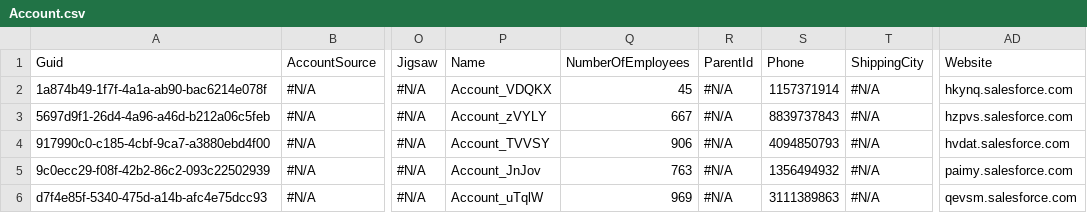
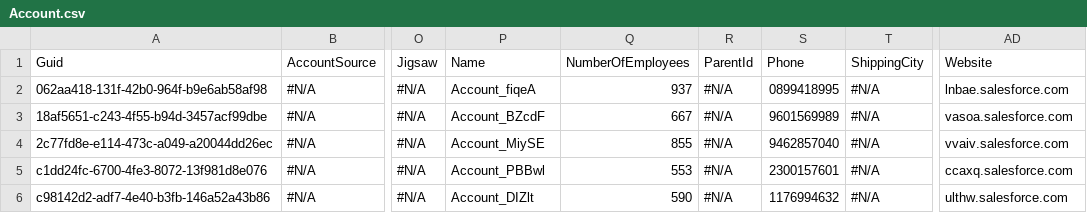
Before and after one commit to lzhdanovich/api-automation-repo, a CSV file: Account.csv, drawn as a sheet; only a part is shown, gaps mark what is left out; the diff names each change by its address in the sheet, - before the commit and + after, or states it on an @@ line.

Commit message:
Commit 1

```diff
--- a/Account.csv
+++ b/Account.csv
-A2: 1a874b49-1f7f-4a1a-ab90-bac6214e078f
+A2: 062aa418-131f-42b0-964f-b9e6ab58af98
-P2: Account_VDQKX
+P2: Account_fiqeA
-Q2: 45
+Q2: 937
-S2: 1157371914
+S2: 0899418995
-AD2: hkynq.salesforce.com
+AD2: lnbae.salesforce.com
-A3: 5697d9f1-26d4-4a96-a46d-b212a06c5feb
+A3: 18af5651-c243-4f55-b94d-3457acf99dbe
-P3: Account_zVYLY
+P3: Account_BZcdF
-S3: 8839737843
+S3: 9601569989
-AD3: hzpvs.salesforce.com
+AD3: vasoa.salesforce.com
-A4: 917990c0-c185-4cbf-9ca7-a3880ebd4f00
+A4: 2c77fd8e-e114-473c-a049-a20044dd26ec
-P4: Account_TVVSY
+P4: Account_MiySE
-Q4: 906
+Q4: 855
-S4: 4094850793
+S4: 9462857040
-AD4: hvdat.salesforce.com
+AD4: vvaiv.salesforce.com
-A5: 9c0ecc29-f08f-42b2-86c2-093c22502939
+A5: c1dd24fc-6700-4fe3-8072-13f981d8e076
-P5: Account_JnJov
+P5: Account_PBBwl
-Q5: 763
+Q5: 553
-S5: 1356494932
+S5: 2300157601
-AD5: paimy.salesforce.com
+AD5: ccaxq.salesforce.com
-A6: d7f4e85f-5340-475d-a14b-afc4e75dcc93
+A6: c98142d2-adf7-4e40-b3fb-146a52a43b86
-P6: Account_uTqlW
+P6: Account_DIZlt
-Q6: 969
+Q6: 590
-S6: 3111389863
+S6: 1176994632
-AD6: qevsm.salesforce.com
+AD6: ulthw.salesforce.com
```
